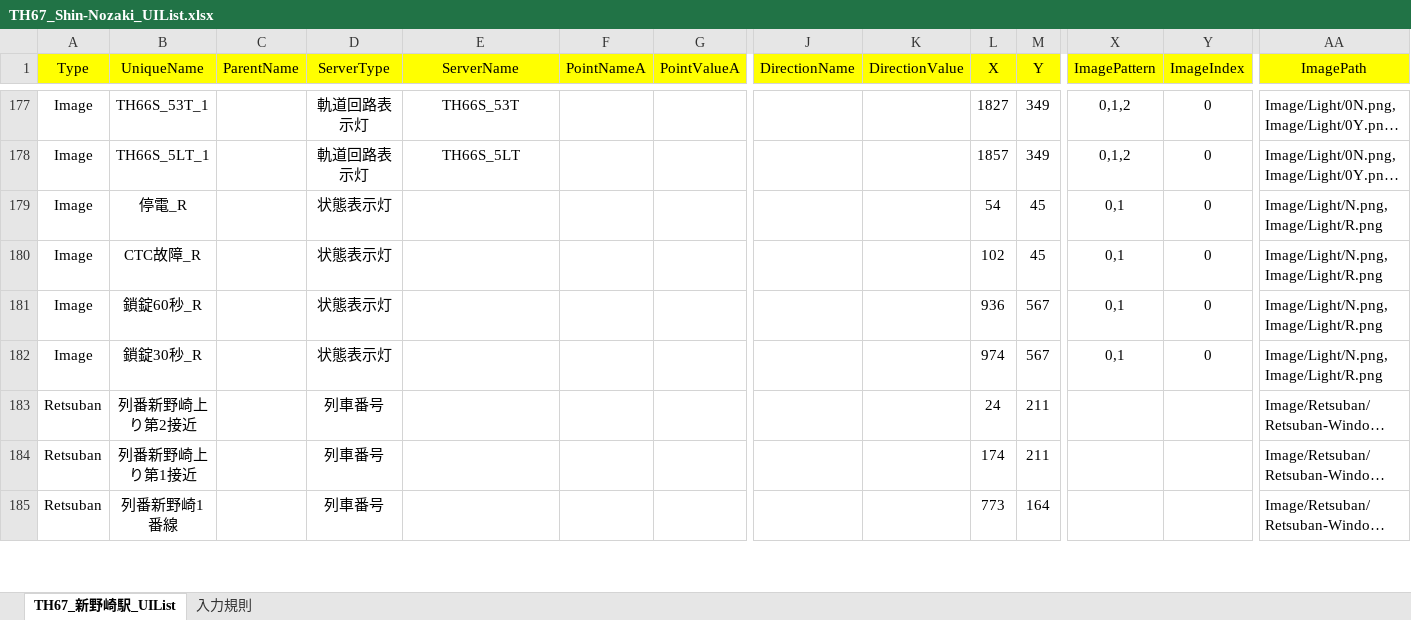
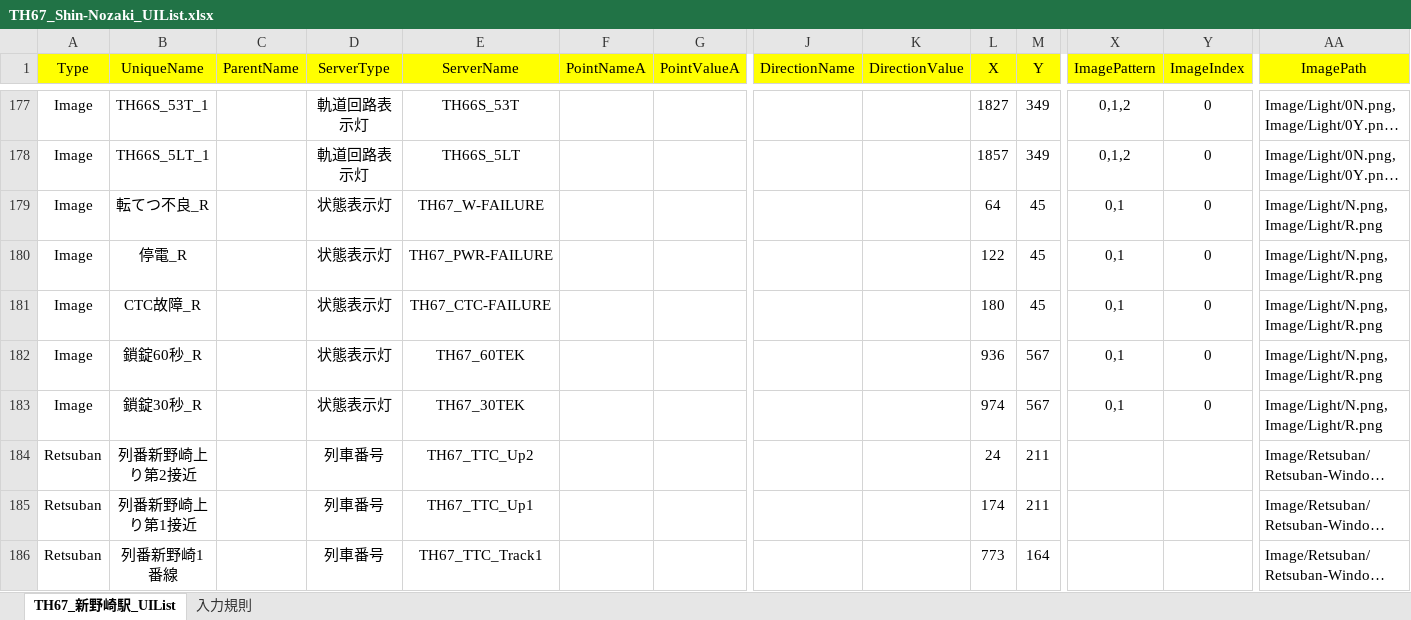
Before and after one commit to suine97/TatehamaInterlockingConsole, an Excel workbook: exe/TSV/Excel/TH67_Shin-Nozaki_UIList.xlsx, sheet TH67_新野崎駅_UIList, drawn as a sheet; only a part is shown, gaps mark what is left out; long unchanged cells end in …; values as stored, in another font and other column widths than the file's, no borders; addresses are those after the commit; rows hold the shown columns only; the diff covers the shown part only; the diff names each change by its address in the sheet, - before the commit and + after, or states it on an @@ line.

```diff
--- a/exe/TSV/Excel/TH67_Shin-Nozaki_UIList.xlsx (sheet TH67_新野崎駅_UIList)
+++ b/exe/TSV/Excel/TH67_Shin-Nozaki_UIList.xlsx (sheet TH67_新野崎駅_UIList)
+row 179: Image | 転てつ不良_R |  | 状態表示灯 | TH67_W-FAILURE |  |  |  |  | 64 | 45 | 0,1 | 0 | Image/Light/N.png,Image/Light/R.png
-E180 (ServerName): (empty)
+E180 (ServerName): TH67_PWR-FAILURE
-L180 (X): 54
+L180 (X): 122
-E181 (ServerName): (empty)
+E181 (ServerName): TH67_CTC-FAILURE
-L181 (X): 102
+L181 (X): 180
-E182 (ServerName): (empty)
+E182 (ServerName): TH67_60TEK
-E183 (ServerName): (empty)
+E183 (ServerName): TH67_30TEK
-E184 (ServerName): (empty)
+E184 (ServerName): TH67_TTC_Up2
-E185 (ServerName): (empty)
+E185 (ServerName): TH67_TTC_Up1
-E186 (ServerName): (empty)
+E186 (ServerName): TH67_TTC_Track1
```
Also changed, not shown: 12 edited cells elsewhere in this sheet, exe/TSV/Excel/TH66S_Enohara-Inspection-Indicater_UIList.xlsx, exe/TSV/Excel/TH70_Hamazono_UIList.xlsx, 39 other files.
